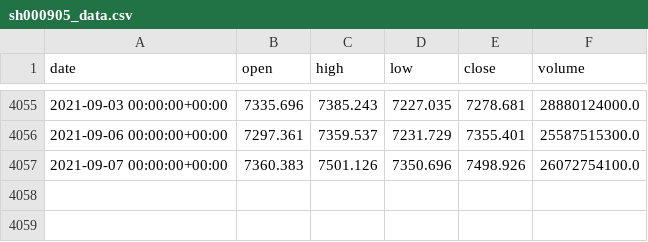
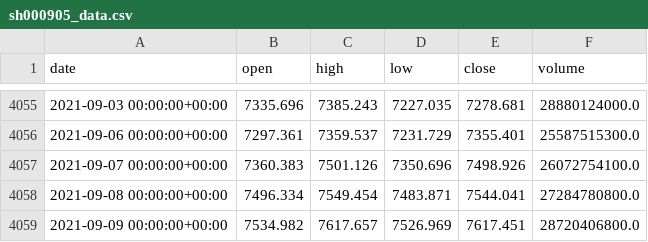
Before and after one commit to webclinic017/btproj, a CSV file: data/daily/sh000905_data.csv, drawn as a sheet; only a part is shown, gaps mark what is left out; the diff names each change by its address in the sheet, - before the commit and + after, or states it on an @@ line.

Commit message:
data 20210909

```diff
--- a/data/daily/sh000905_data.csv
+++ b/data/daily/sh000905_data.csv
+row 4058: 2021-09-08 00:00:00+00:00 | 7496.334 | 7549.454 | 7483.871 | 7544.041 | 27284780800.0
+row 4059: 2021-09-09 00:00:00+00:00 | 7534.982 | 7617.657 | 7526.969 | 7617.451 | 28720406800.0
```
Also changed, not shown: data/daily/sh000016_data.csv, data/daily/sh000300_data.csv, 16 other files.
